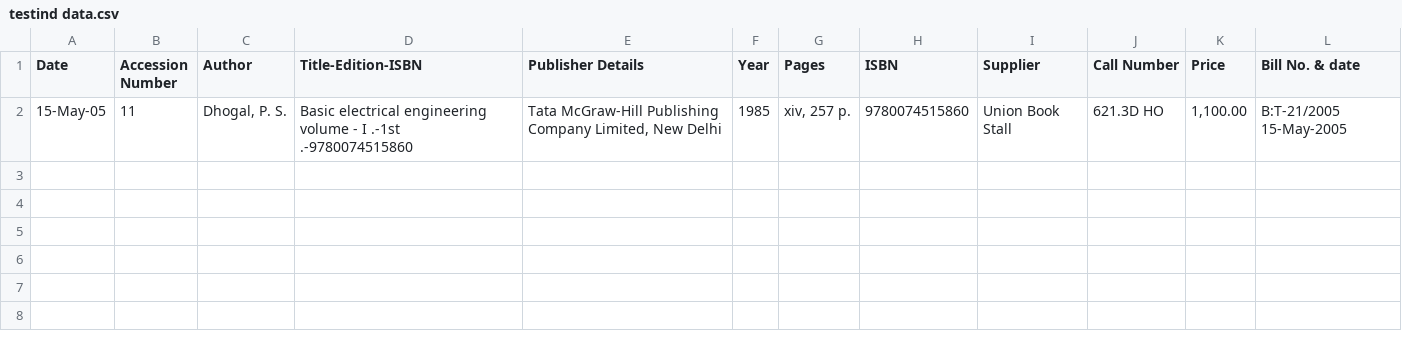
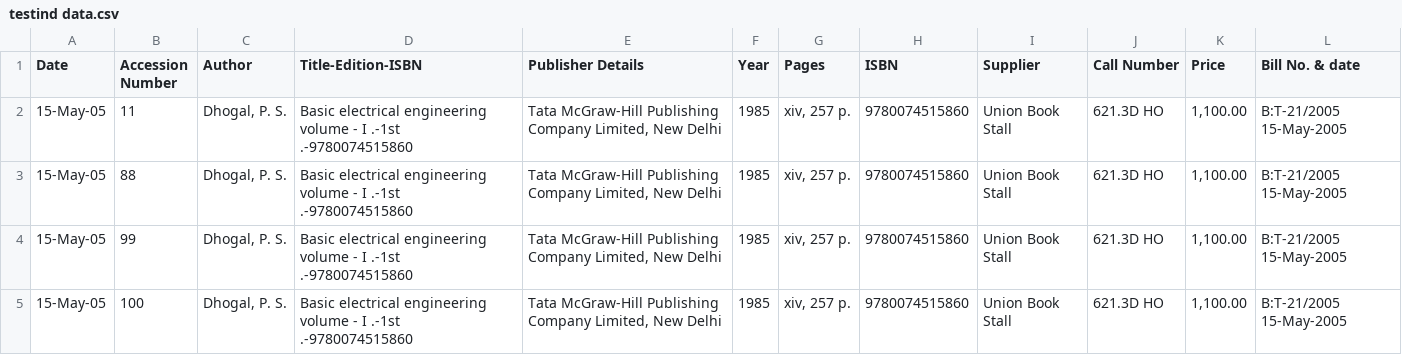
Before and after one commit to VVB2/Library_Management_System, a CSV file: server/WebScrappingMicroservice/testind data.csv, drawn as a sheet; the diff names each change by its address in the sheet, - before the commit and + after, or states it on an @@ line.

Commit message:
Done with webscrapping server

```diff
--- a/server/WebScrappingMicroservice/testind data.csv
+++ b/server/WebScrappingMicroservice/testind data.csv
+row 3: 15-May-05 | 88 | Dhogal, P. S. | Basic electrical engineering volume - I .-1st .-9780074515860 | Tata McGraw-Hill Publishing Company Limited, New Delhi | 1985 | xiv, 257 p. | 9780074515860 | Union Book Stall | 621.3D HO | 1,100.00 | B:T-21/2005 15-May-2005
+row 4: 15-May-05 | 99 | Dhogal, P. S. | Basic electrical engineering volume - I .-1st .-9780074515860 | Tata McGraw-Hill Publishing Company Limited, New Delhi | 1985 | xiv, 257 p. | 9780074515860 | Union Book Stall | 621.3D HO | 1,100.00 | B:T-21/2005 15-May-2005
+row 5: 15-May-05 | 100 | Dhogal, P. S. | Basic electrical engineering volume - I .-1st .-9780074515860 | Tata McGraw-Hill Publishing Company Limited, New Delhi | 1985 | xiv, 257 p. | 9780074515860 | Union Book Stall | 621.3D HO | 1,100.00 | B:T-21/2005 15-May-2005
```
Also changed, not shown: 14 other files.
